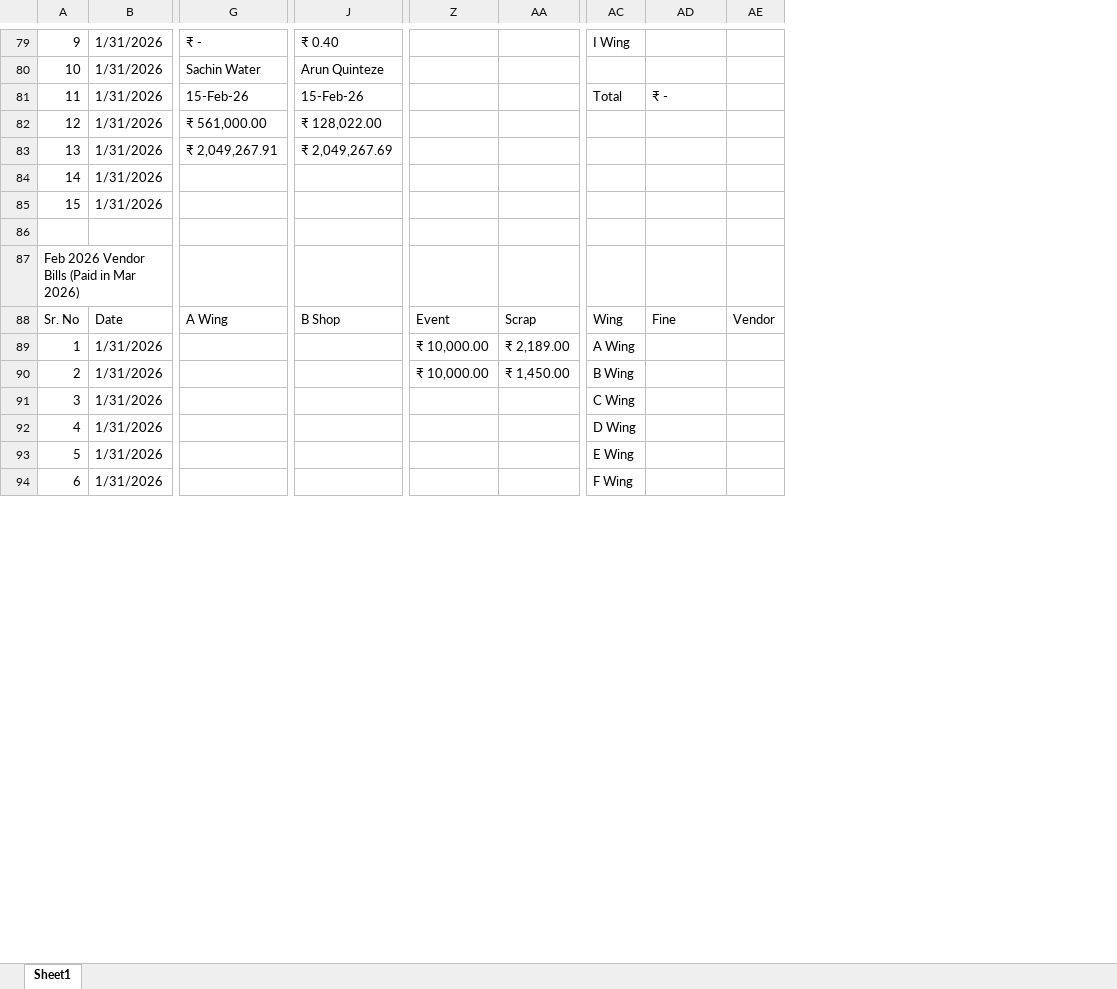
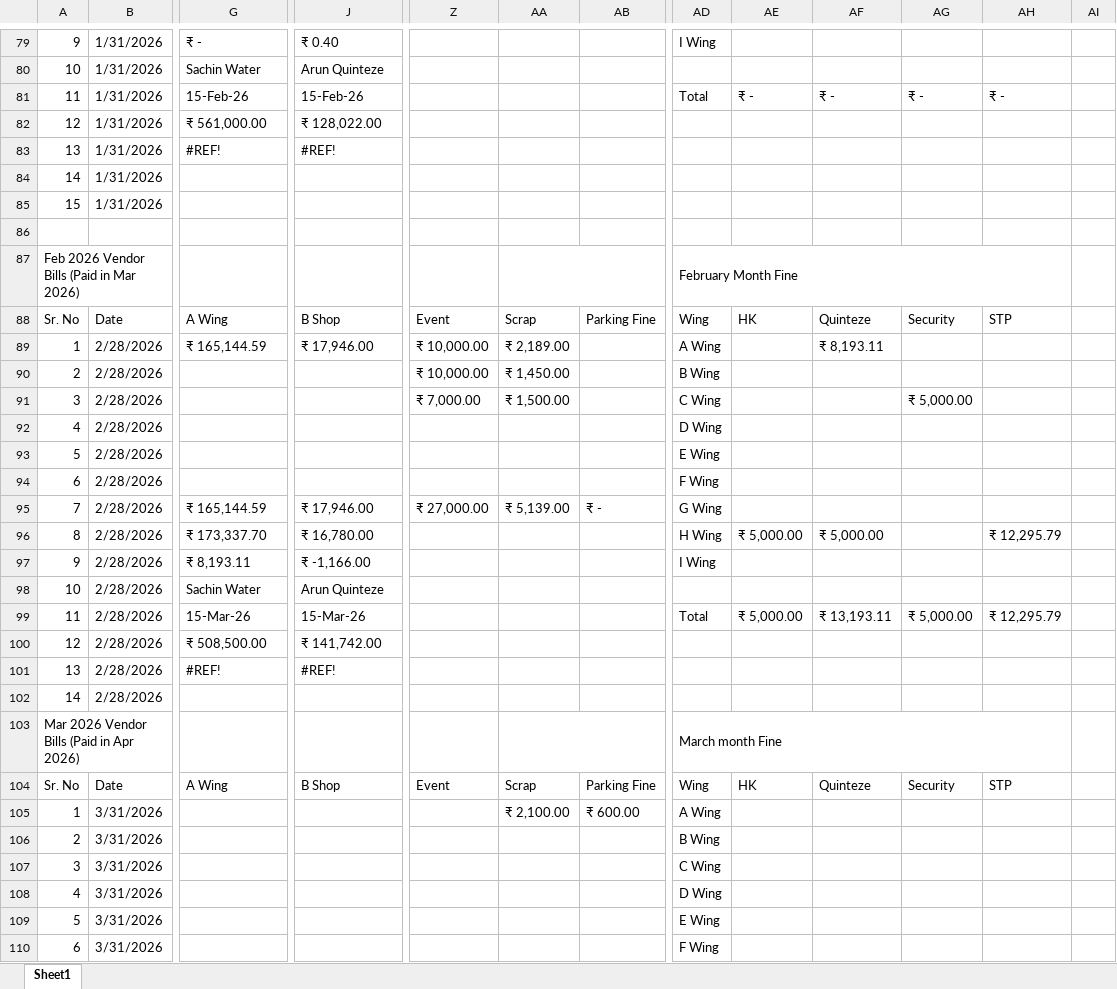
Before and after one commit to dhootmahesh28/zen-estate-dashboard, an Excel workbook: Zen_Estate_Combined_Expenses_Q1.xlsx, sheet Sheet1, drawn as a sheet; only a part is shown, gaps mark what is left out; values as stored, in another font and other column widths than the file's, no cell formats; removed rows and columns are numbered as before the commit, all else as after; rows hold the shown columns only; the diff covers the shown part only; the diff names each change by its address in the sheet, - before the commit and + after, or states it on an @@ line.

Commit message:
Add files via upload

```diff
--- a/Zen_Estate_Combined_Expenses_Q1.xlsx (sheet Sheet1)
+++ b/Zen_Estate_Combined_Expenses_Q1.xlsx (sheet Sheet1)
+column AB, row 88: Parking Fine; row 105: ₹ 600.00
-column AE, row 88: Vendor
+column AF, rows 81-88: ₹ - |  |  |  |  |  |  | Quinteze
+column AG, rows 81-88: ₹ - |  |  |  |  |  |  | Security
+column AH, rows 81-88: ₹ - |  |  |  |  |  |  | STP
+column AI, empty
-G83: ₹ 2,049,267.91
+G83: #REF!
-J83: ₹ 2,049,267.69
+J83: #REF!
+AA87:AB87 merged
-AD87: (empty)
+AD87: February Month Fine
+AD87:AH87 merged
-AE88: Fine
+AE88: HK
+row 89: 1 | 2/28/2026 | ₹ 165,144.59 | ₹ 17,946.00 | ₹ 10,000.00 | ₹ 2,189.00 |  | A Wing |  | ₹ 8,193.11
+row 90: 2 | 2/28/2026 |  |  | ₹ 10,000.00 | ₹ 1,450.00 |  | B Wing
+row 91: 3 | 2/28/2026 |  |  | ₹ 7,000.00 | ₹ 1,500.00 |  | C Wing |  |  | ₹ 5,000.00
+row 92: 4 | 2/28/2026 |  |  |  |  |  | D Wing
+row 93: 5 | 2/28/2026 |  |  |  |  |  | E Wing
+row 94: 6 | 2/28/2026 |  |  |  |  |  | F Wing
+row 95: 7 | 2/28/2026 | ₹ 165,144.59 | ₹ 17,946.00 | ₹ 27,000.00 | ₹ 5,139.00 | ₹ - | G Wing
+row 96: 8 | 2/28/2026 | ₹ 173,337.70 | ₹ 16,780.00 |  |  |  | H Wing | ₹ 5,000.00 | ₹ 5,000.00 |  | ₹ 12,295.79
+row 97: 9 | 2/28/2026 | ₹ 8,193.11 | ₹ -1,166.00 |  |  |  | I Wing
+row 98: 10 | 2/28/2026 | Sachin Water | Arun Quinteze
+row 99: 11 | 2/28/2026 | 15-Mar-26 | 15-Mar-26 |  |  |  | Total | ₹ 5,000.00 | ₹ 13,193.11 | ₹ 5,000.00 | ₹ 12,295.79
+row 100: 12 | 2/28/2026 | ₹ 508,500.00 | ₹ 141,742.00
+row 101: 13 | 2/28/2026 | #REF! | #REF!
+row 102: 14 | 2/28/2026
+row 103: Mar 2026 Vendor Bills (Paid in Apr 2026) |  |  |  |  |  |  | March month Fine
+row 104: Sr. No | Date | A Wing | B Shop | Event | Scrap | Parking Fine | Wing | HK | Quinteze | Security | STP
-B105:B110: 1/31/2026
+B105:B110: 3/31/2026
-Z105:Z106: ₹ 10,000.00
+Z105:Z106: (empty)
-AA105: ₹ 2,189.00
+AA105: ₹ 2,100.00
-AA106: ₹ 1,450.00
+AA106: (empty)
```
Also changed, not shown: 1 removed row, 65 edited cells and merged cells elsewhere in this sheet, cell formats, formulas that keep their value.
